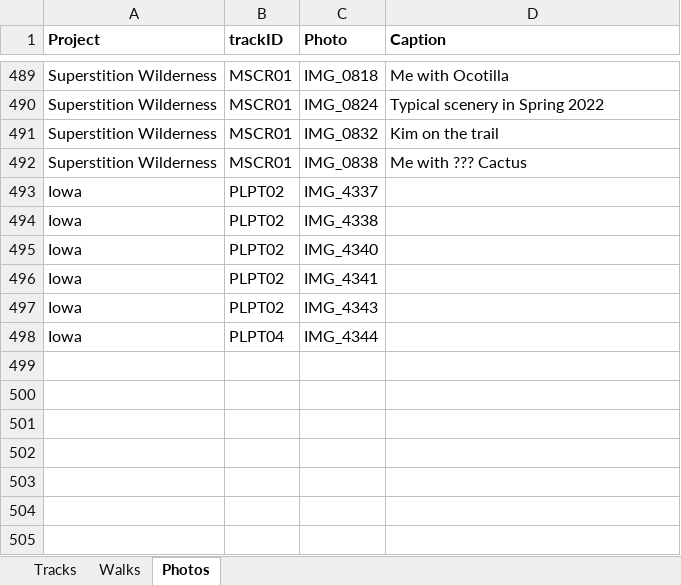
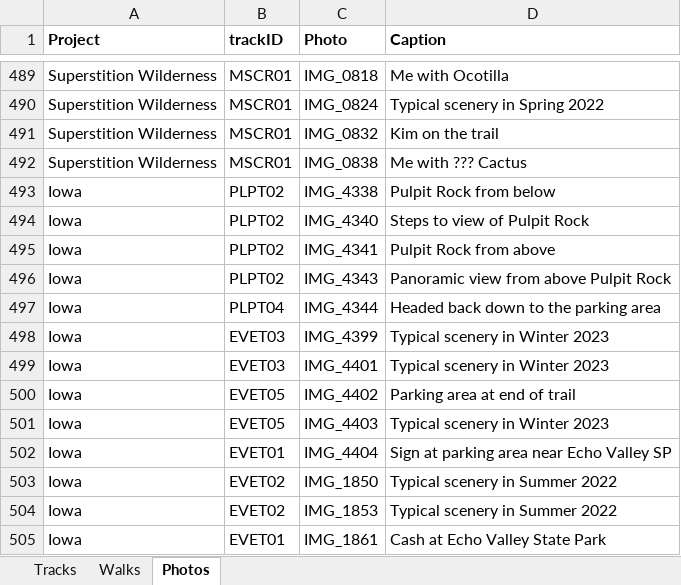
Before and after one commit to droglenc/MAPPING, an Excel workbook: Data/Trail Mapping Info.xlsx, sheet Photos, drawn as a sheet; only a part is shown, gaps mark what is left out; values as stored, in another font and other column widths than the file's, no borders; removed rows and columns are numbered as before the commit, all else as after; the diff names each change by its address in the sheet, - before the commit and + after, or states it on an @@ line.

Commit message:
Added Echo Valley Trail

```diff
--- a/Data/Trail Mapping Info.xlsx (sheet Photos)
+++ b/Data/Trail Mapping Info.xlsx (sheet Photos)
-row 493: Iowa | PLPT02 | IMG_4337
-D493 (Caption): (empty)
+D493 (Caption): Pulpit Rock from below
-D494 (Caption): (empty)
+D494 (Caption): Steps to view of Pulpit Rock
-D495 (Caption): (empty)
+D495 (Caption): Pulpit Rock from above
-D496 (Caption): (empty)
+D496 (Caption): Panoramic view from above Pulpit Rock
-D497 (Caption): (empty)
+D497 (Caption): Headed back down to the parking area
+row 498: Iowa | EVET03 | IMG_4399 | Typical scenery in Winter 2023
+row 499: Iowa | EVET03 | IMG_4401 | Typical scenery in Winter 2023
+row 500: Iowa | EVET05 | IMG_4402 | Parking area at end of trail
+row 501: Iowa | EVET05 | IMG_4403 | Typical scenery in Winter 2023
+row 502: Iowa | EVET01 | IMG_4404 | Sign at parking area near Echo Valley SP
+row 503: Iowa | EVET02 | IMG_1850 | Typical scenery in Summer 2022
+row 504: Iowa | EVET02 | IMG_1853 | Typical scenery in Summer 2022
+row 505: Iowa | EVET01 | IMG_1861 | Cash at Echo Valley State Park
```
Also changed, not shown: sheet Tracks, 22 other files.
